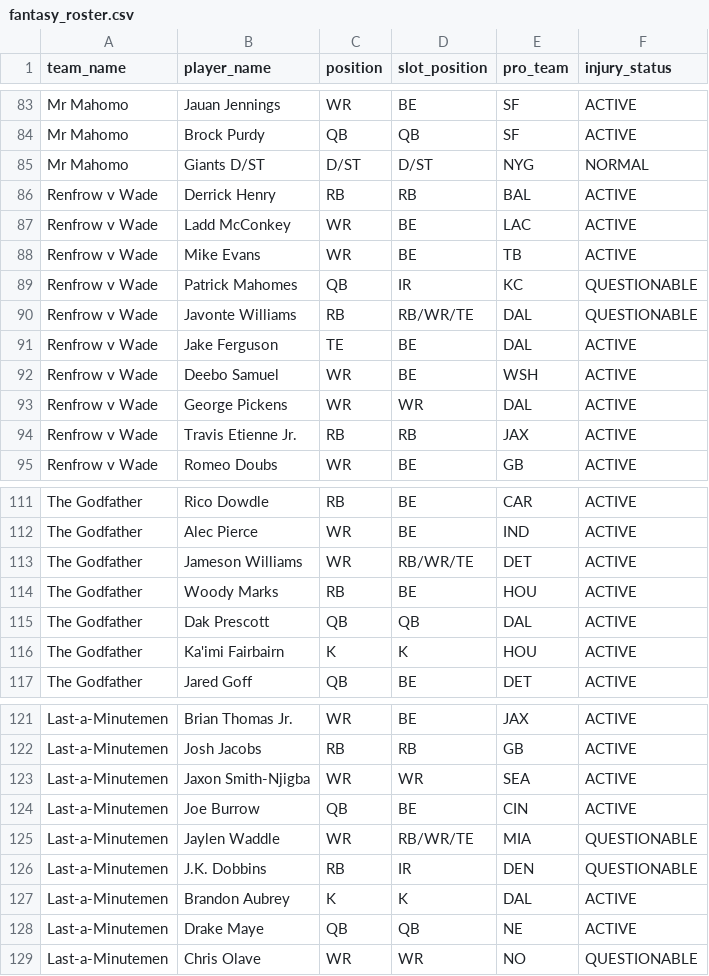
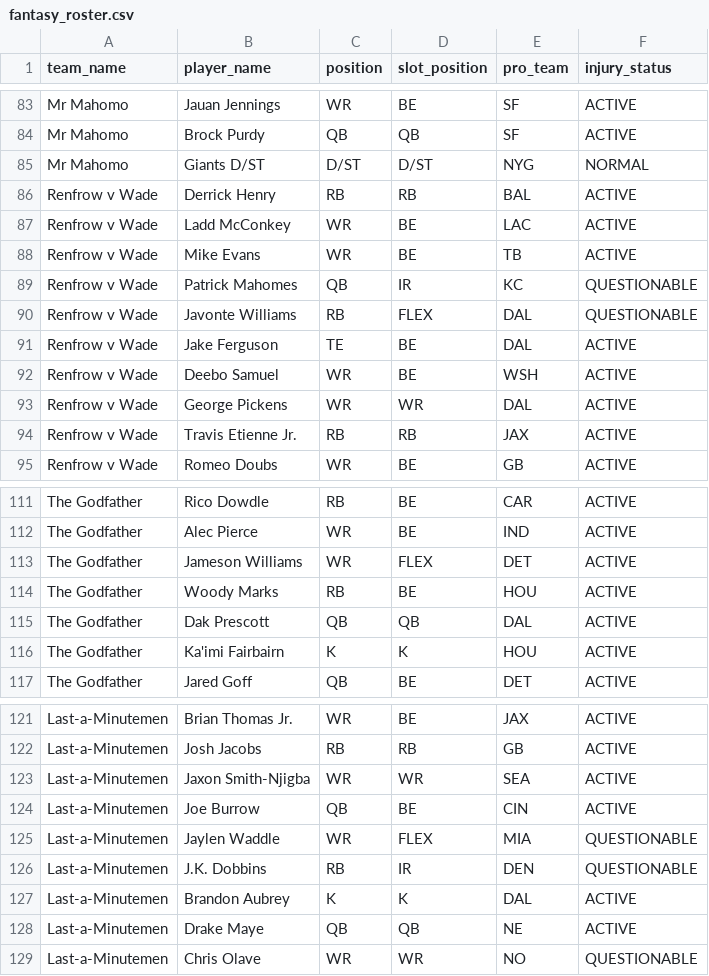
Before and after one commit to nikhildutta24/fantasy_football_power_rankings, a CSV file: data/raw/fantasy_roster.csv, drawn as a sheet; only a part is shown, gaps mark what is left out; the diff covers the shown part only.

Commit message:
Changed RB/WR/TE to FLEX for clarity

```diff
--- a/data/raw/fantasy_roster.csv
+++ b/data/raw/fantasy_roster.csv
@@ -89,3 +89,3 @@ Renfrow v Wade,Mike Evans,WR,BE,TB,ACTIVE
 Renfrow v Wade,Patrick Mahomes,QB,IR,KC,QUESTIONABLE
-Renfrow v Wade,Javonte Williams,RB,RB/WR/TE,DAL,QUESTIONABLE
+Renfrow v Wade,Javonte Williams,RB,FLEX,DAL,QUESTIONABLE
 Renfrow v Wade,Jake Ferguson,TE,BE,DAL,ACTIVE
@@ -112,3 +112,3 @@ The Godfather,Rico Dowdle,RB,BE,CAR,ACTIVE
 The Godfather,Alec Pierce,WR,BE,IND,ACTIVE
-The Godfather,Jameson Williams,WR,RB/WR/TE,DET,ACTIVE
+The Godfather,Jameson Williams,WR,FLEX,DET,ACTIVE
 The Godfather,Woody Marks,RB,BE,HOU,ACTIVE
@@ -124,3 +124,3 @@ Last-a-Minutemen,Jaxon Smith-Njigba,WR,WR,SEA,ACTIVE
 Last-a-Minutemen,Joe Burrow,QB,BE,CIN,ACTIVE
-Last-a-Minutemen,Jaylen Waddle,WR,RB/WR/TE,MIA,QUESTIONABLE
+Last-a-Minutemen,Jaylen Waddle,WR,FLEX,MIA,QUESTIONABLE
 Last-a-Minutemen,J.K. Dobbins,RB,IR,DEN,QUESTIONABLE
```
Also changed, not shown: 5 edited cells elsewhere in this file, 1 other file.
